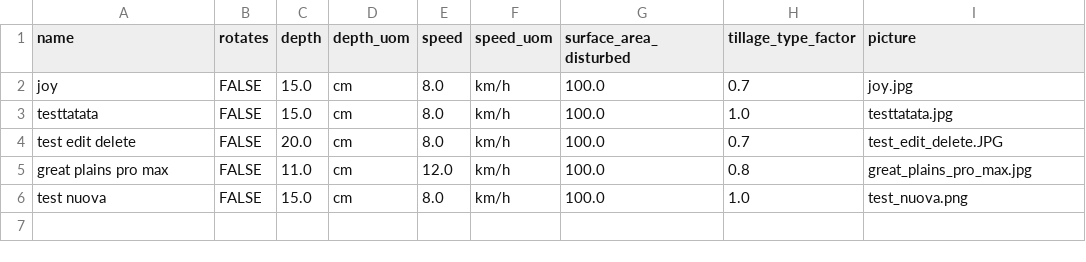
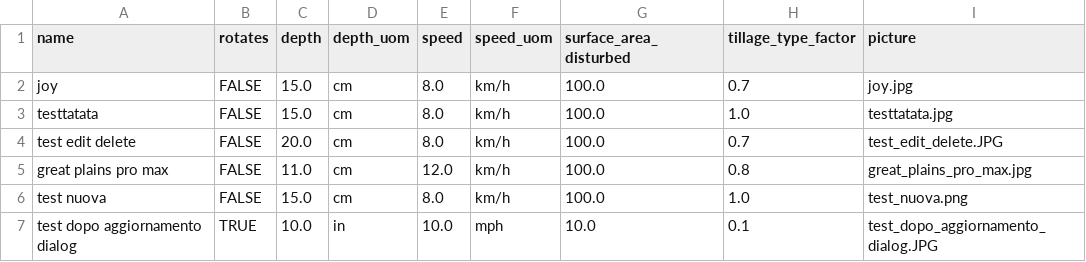
Before and after one commit to Lorenzo-Pozzi-1/project, a CSV file: STIR/csv_custom_machines.csv, drawn as a sheet; the diff names each change by its address in the sheet, - before the commit and + after, or states it on an @@ line.

Commit message:
feat: Update custom machine creation dialog to support rotating components and unit selection for depth and speed

```diff
--- a/STIR/csv_custom_machines.csv
+++ b/STIR/csv_custom_machines.csv
+row 7: test dopo aggiornamento dialog | TRUE | 10.0 | in | 10.0 | mph | 10.0 | 0.1 | test_dopo_aggiornamento_dialog.JPG
```
Also changed, not shown: 10 other files.
